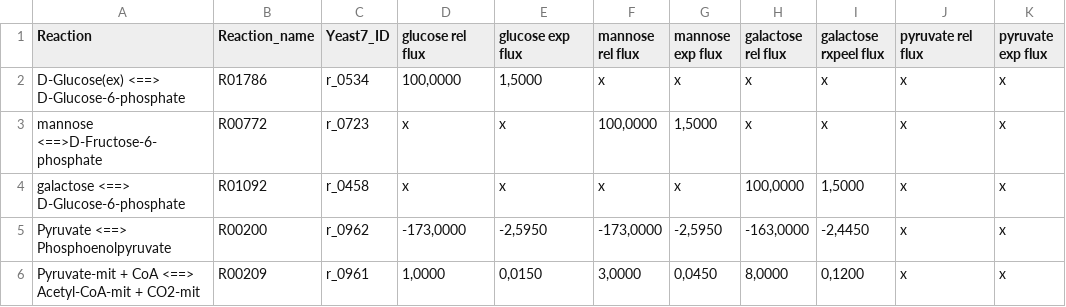
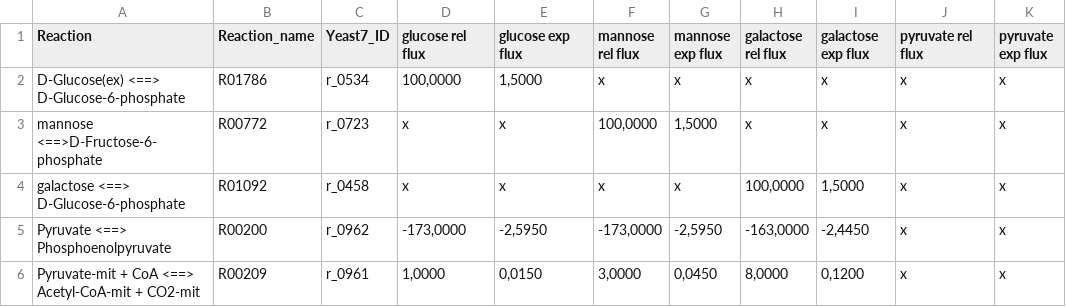
Before and after one commit to TelmaAfonso/DeYeast, a CSV file: Results/Case 3/case3_experimental_fluxes.csv, drawn as a sheet; only a part is shown.

Commit message:
Added scripts for case 3 simulations.

```diff
--- a/Results/Case 3/case3_experimental_fluxes.csv
+++ b/Results/Case 3/case3_experimental_fluxes.csv
@@ -1,2 +1,2 @@
-Reaction;Reaction_name;Yeast7_ID;glucose rel flux;glucose exp flux;mannose rel flux;mannose exp flux;galactose rel flux;galactose rxpeel flux;pyruvate rel flux;pyruvate exp flux
+Reaction;Reaction_name;Yeast7_ID;glucose rel flux;glucose exp flux;mannose rel flux;mannose exp flux;galactose rel flux;galactose exp flux;pyruvate rel flux;pyruvate exp flux
 D-Glucose(ex) <==> D-Glucose-6-phosphate;R01786;r_0534;100,0000;1,5000;x;x;x;x;x;x
```
Also changed, not shown: 23 other files.
